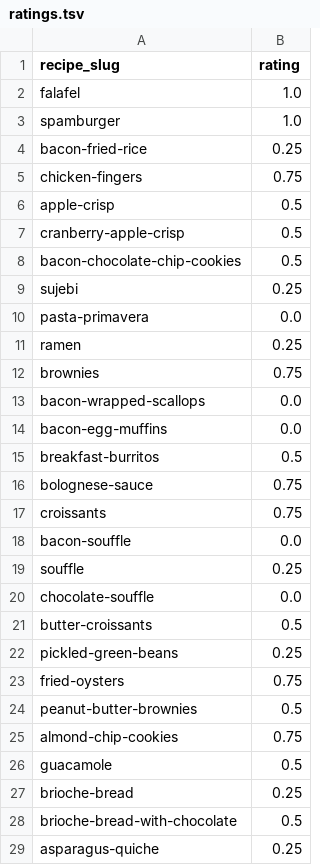
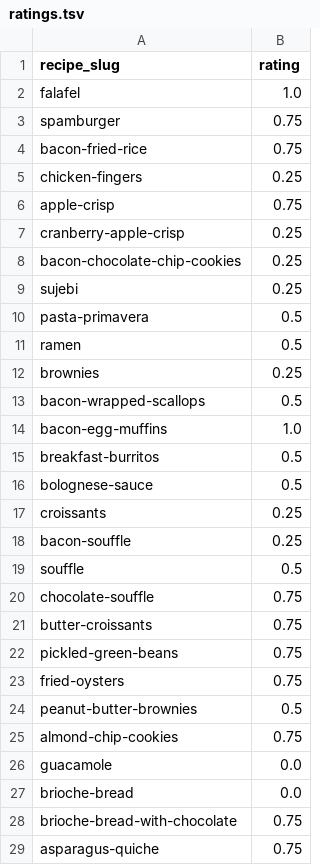
Before and after one commit to veniola/dx704-project-04, a TSV file: ratings.tsv, drawn as a sheet; only a part is shown; the diff covers the shown part only.

```diff
--- a/ratings.tsv
+++ b/ratings.tsv
@@ -2,22 +2,22 @@ recipe_slug	rating
 falafel	1.0
-spamburger	1.0
-bacon-fried-rice	0.25
-chicken-fingers	0.75
-apple-crisp	0.5
-cranberry-apple-crisp	0.5
-bacon-chocolate-chip-cookies	0.5
+spamburger	0.75
+bacon-fried-rice	0.75
+chicken-fingers	0.25
+apple-crisp	0.75
+cranberry-apple-crisp	0.25
+bacon-chocolate-chip-cookies	0.25
 sujebi	0.25
-pasta-primavera	0.0
-ramen	0.25
-brownies	0.75
-bacon-wrapped-scallops	0.0
-bacon-egg-muffins	0.0
+pasta-primavera	0.5
+ramen	0.5
+brownies	0.25
+bacon-wrapped-scallops	0.5
+bacon-egg-muffins	1.0
 breakfast-burritos	0.5
-bolognese-sauce	0.75
-croissants	0.75
-bacon-souffle	0.0
-souffle	0.25
-chocolate-souffle	0.0
-butter-croissants	0.5
-pickled-green-beans	0.25
+bolognese-sauce	0.5
+croissants	0.25
+bacon-souffle	0.25
+souffle	0.5
+chocolate-souffle	0.75
+butter-croissants	0.75
+pickled-green-beans	0.75
 fried-oysters	0.75
@@ -25,5 +25,5 @@ peanut-butter-brownies	0.5
 almond-chip-cookies	0.75
-guacamole	0.5
-brioche-bread	0.25
-brioche-bread-with-chocolate	0.5
-asparagus-quiche	0.25
+guacamole	0.0
+brioche-bread	0.0
+brioche-bread-with-chocolate	0.75
+asparagus-quiche	0.75
```
Also changed, not shown: 54 edited cells elsewhere in this file, bounds.tsv, estimates.tsv, 3 other files.
